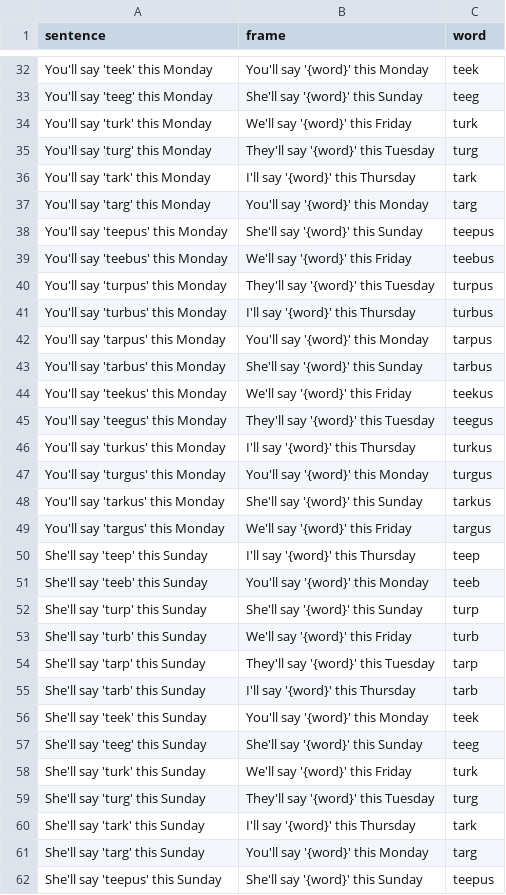
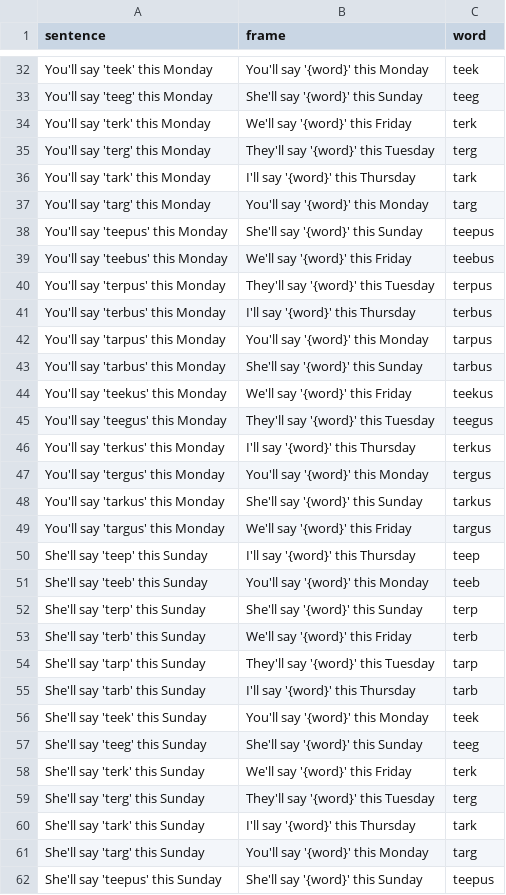
Before and after one commit to stefanocoretta/phd-project, a CSV file: english/experiment/stimuli.csv, drawn as a sheet; only a part is shown, gaps mark what is left out; the diff covers the shown part only.

```diff
--- a/english/experiment/stimuli.csv
+++ b/english/experiment/stimuli.csv
@@ -33,4 +33,4 @@ You'll say 'teek' this Monday,You'll say '{word}' this Monday,teek
 You'll say 'teeg' this Monday,She'll say '{word}' this Sunday,teeg
-You'll say 'turk' this Monday,We'll say '{word}' this Friday,turk
-You'll say 'turg' this Monday,They'll say '{word}' this Tuesday,turg
+You'll say 'terk' this Monday,We'll say '{word}' this Friday,terk
+You'll say 'terg' this Monday,They'll say '{word}' this Tuesday,terg
 You'll say 'tark' this Monday,I'll say '{word}' this Thursday,tark
@@ -39,4 +39,4 @@ You'll say 'teepus' this Monday,She'll say '{word}' this Sunday,teepus
 You'll say 'teebus' this Monday,We'll say '{word}' this Friday,teebus
-You'll say 'turpus' this Monday,They'll say '{word}' this Tuesday,turpus
-You'll say 'turbus' this Monday,I'll say '{word}' this Thursday,turbus
+You'll say 'terpus' this Monday,They'll say '{word}' this Tuesday,terpus
+You'll say 'terbus' this Monday,I'll say '{word}' this Thursday,terbus
 You'll say 'tarpus' this Monday,You'll say '{word}' this Monday,tarpus
@@ -45,4 +45,4 @@ You'll say 'teekus' this Monday,We'll say '{word}' this Friday,teekus
 You'll say 'teegus' this Monday,They'll say '{word}' this Tuesday,teegus
-You'll say 'turkus' this Monday,I'll say '{word}' this Thursday,turkus
-You'll say 'turgus' this Monday,You'll say '{word}' this Monday,turgus
+You'll say 'terkus' this Monday,I'll say '{word}' this Thursday,terkus
+You'll say 'tergus' this Monday,You'll say '{word}' this Monday,tergus
 You'll say 'tarkus' this Monday,She'll say '{word}' this Sunday,tarkus
@@ -51,4 +51,4 @@ She'll say 'teep' this Sunday,I'll say '{word}' this Thursday,teep
 She'll say 'teeb' this Sunday,You'll say '{word}' this Monday,teeb
-She'll say 'turp' this Sunday,She'll say '{word}' this Sunday,turp
-She'll say 'turb' this Sunday,We'll say '{word}' this Friday,turb
+She'll say 'terp' this Sunday,She'll say '{word}' this Sunday,terp
+She'll say 'terb' this Sunday,We'll say '{word}' this Friday,terb
 She'll say 'tarp' this Sunday,They'll say '{word}' this Tuesday,tarp
@@ -57,4 +57,4 @@ She'll say 'teek' this Sunday,You'll say '{word}' this Monday,teek
 She'll say 'teeg' this Sunday,She'll say '{word}' this Sunday,teeg
-She'll say 'turk' this Sunday,We'll say '{word}' this Friday,turk
-She'll say 'turg' this Sunday,They'll say '{word}' this Tuesday,turg
+She'll say 'terk' this Sunday,We'll say '{word}' this Friday,terk
+She'll say 'terg' this Sunday,They'll say '{word}' this Tuesday,terg
 She'll say 'tark' this Sunday,I'll say '{word}' this Thursday,tark
```
Also changed, not shown: 60 edited cells elsewhere in this file, english/simuli/stimuli.csv, 2 other files.
